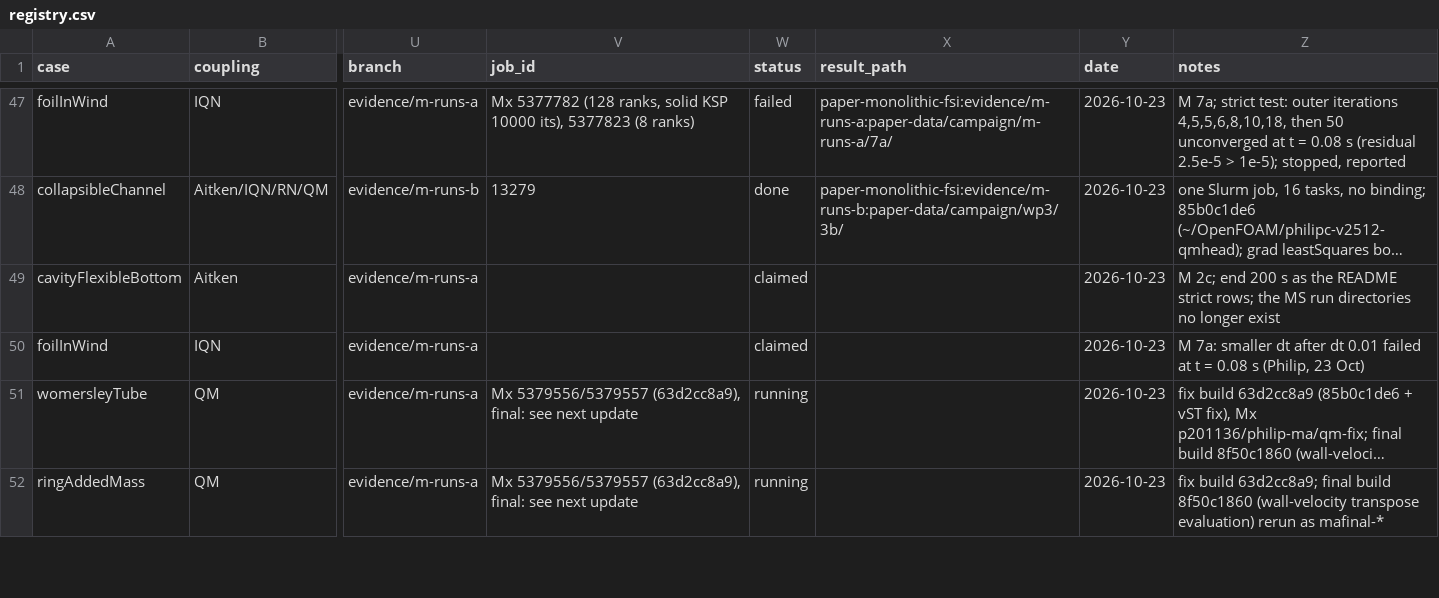
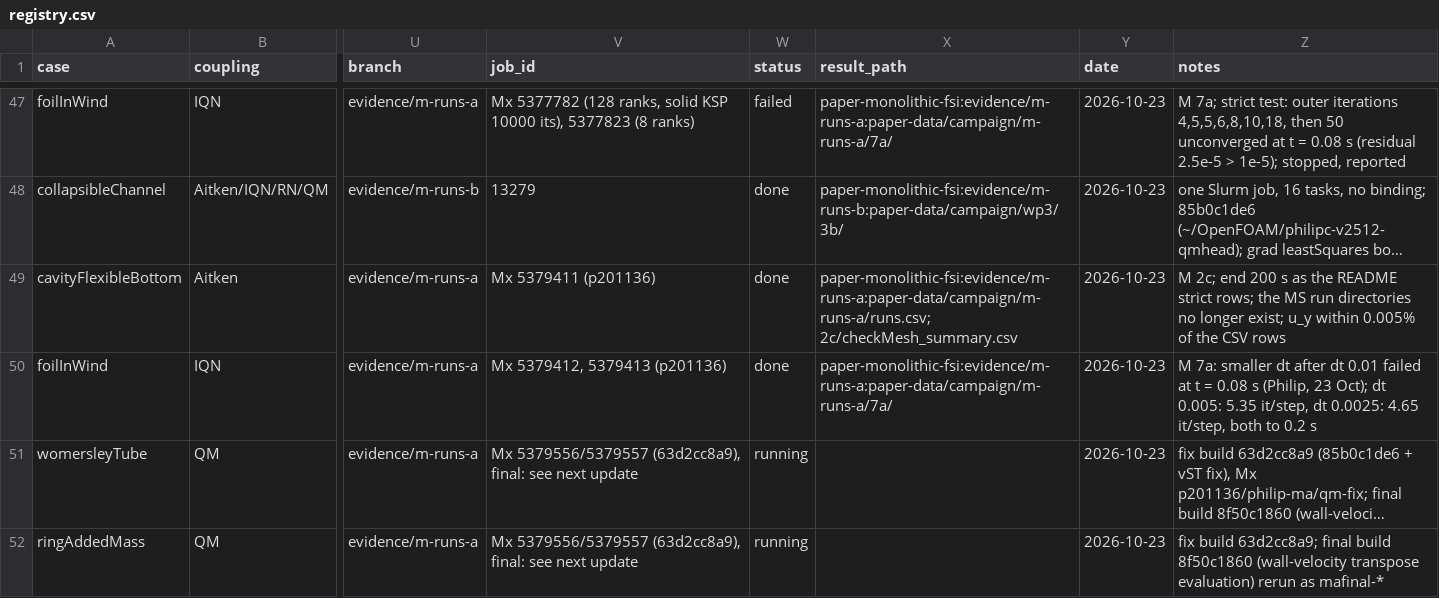
Before and after one commit to philipcardiff/paper-monolithic-fsi, a CSV file: campaign/registry/registry.csv, drawn as a sheet; only a part is shown, gaps mark what is left out; long unchanged cells end in …; the diff names each change by its address in the sheet, - before the commit and + after, or states it on an @@ line.

```diff
--- a/campaign/registry/registry.csv
+++ b/campaign/registry/registry.csv
-V49 (job_id): (empty)
+V49 (job_id): Mx 5379411 (p201136)
-W49:W50 (status): claimed
+W49:W50 (status): done
-X49 (result_path): (empty)
+X49 (result_path): paper-monolithic-fsi:evidence/m-runs-a:paper-data/campaign/m-runs-a/runs.csv; 2c/checkMesh_summary.csv
-Z49 (notes): …no longer exist
+Z49 (notes): …no longer exist; u_y within 0.005% of the CSV rows
-V50 (job_id): (empty)
+V50 (job_id): Mx 5379412, 5379413 (p201136)
-X50 (result_path): (empty)
+X50 (result_path): paper-monolithic-fsi:evidence/m-runs-a:paper-data/campaign/m-runs-a/7a/
-Z50 (notes): …(Philip, 23 Oct)
+Z50 (notes): …(Philip, 23 Oct); dt 0.005: 5.35 it/step, dt 0.0025: 4.65 it/step, both to 0.2 s
```
